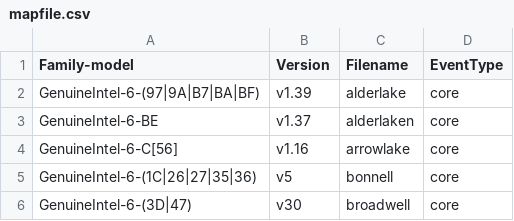
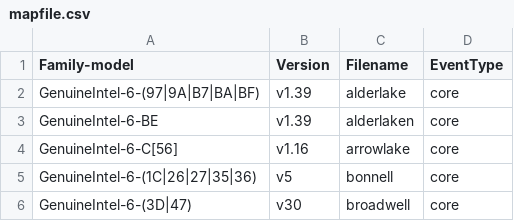
Before and after one commit to linuxppc/linux-next-ci, a CSV file: tools/perf/pmu-events/arch/x86/mapfile.csv, drawn as a sheet; only a part is shown.

Commit message:
perf vendor events intel: Update alderlaken events from 1.37 to 1.39
The updated events were published in:
https://github.com/intel/perfmon/commit/e55693d19f4dfe6b09c0ee9eb2b4e93781e16dd9
https://github.com/intel/perfmon/commit/25a1cd4847c1ed9159b5c79d1f7afe24ec965269

Signed-off-by: Ian Rogers <irogers@google.com>
Reviewed-by: Dapeng Mi <dapeng1.mi@linux.intel.com>
Link: https://lore.kernel.org/r/20260529045155.311805-3-irogers@google.com
Cc: Peter Zijlstra <peterz@infradead.org>
Cc: Adrian Hunter <adrian.hunter@intel.com>
Cc: Thomas Falcon <thomas.falcon@intel.com>
Cc: Arnaldo Carvalho de Melo <acme@kernel.org>
Cc: Jiri Olsa <jolsa@kernel.org>
Cc: Manivannan Sadhasivam <mani@kernel.org>
Cc: Namhyung Kim <namhyung@kernel.org>
Cc: James Clark <james.clark@linaro.org>
Cc: Alexander Shishkin <alexander.shishkin@linux.intel.com>
Cc: Ingo Molnar <mingo@redhat.com>
Cc: Andreas Färber <afaerber@suse.de>
Cc: linux-kernel@vger.kernel.org
Cc: linux-perf-users@vger.kernel.org
Signed-off-by: Arnaldo Carvalho de Melo <acme@redhat.com>

```diff
--- a/tools/perf/pmu-events/arch/x86/mapfile.csv
+++ b/tools/perf/pmu-events/arch/x86/mapfile.csv
@@ -2,3 +2,3 @@ Family-model,Version,Filename,EventType
 GenuineIntel-6-(97|9A|B7|BA|BF),v1.39,alderlake,core
-GenuineIntel-6-BE,v1.37,alderlaken,core
+GenuineIntel-6-BE,v1.39,alderlaken,core
 GenuineIntel-6-C[56],v1.16,arrowlake,core
```
Also changed, not shown: 4 other files.
